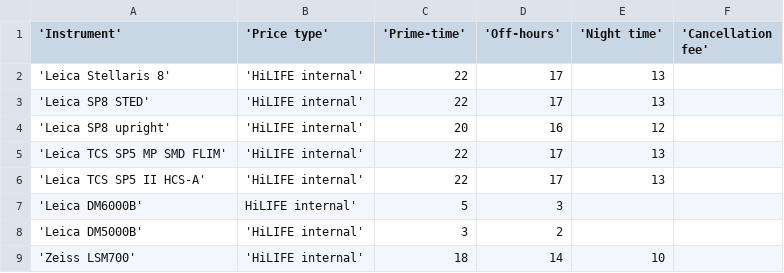
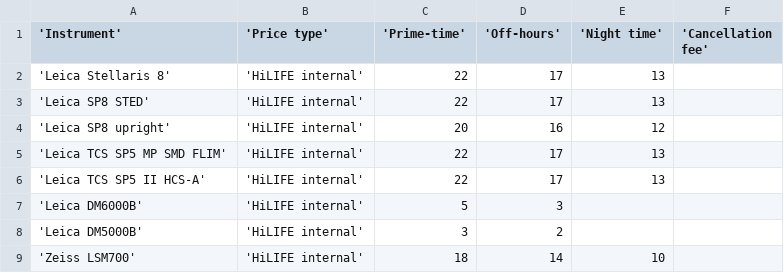
Before and after one commit to UH-LMU/Open_IRIS_tools, a CSV file: price_list_lmu.csv, drawn as a sheet; only a part is shown.

Commit message:
Update price_list_lmu.csv

```diff
--- a/price_list_lmu.csv
+++ b/price_list_lmu.csv
@@ -6,3 +6,3 @@
 'Leica TCS SP5 II HCS-A','HiLIFE internal',22,17,13,
-'Leica DM6000B', HiLIFE internal',5,3,,
+'Leica DM6000B','HiLIFE internal',5,3,,
 'Leica DM5000B','HiLIFE internal',3,2,,
```
